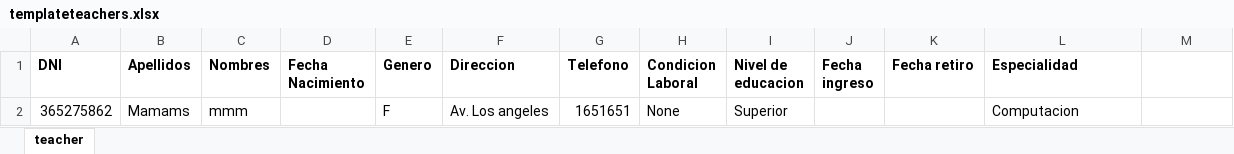
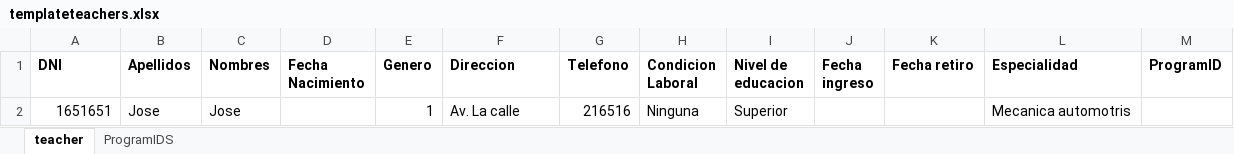
Before and after one commit to paulantezana/review, an Excel workbook: temp/templateteachers.xlsx, sheet teacher, drawn as a sheet; values as stored, in another font and other column widths than the file's, no borders; removed rows and columns are numbered as before the commit, all else as after; the diff names each change by its address in the sheet, - before the commit and + after, or states it on an @@ line.

```diff
--- a/temp/templateteachers.xlsx (sheet teacher)
+++ b/temp/templateteachers.xlsx (sheet teacher)
+sheet tab: ProgramIDS
-M1: (empty)
+M1: ProgramID
-row 2: 365275862 | Mamams | mmm |  | F | Av. Los angeles | 1651651 | None | Superior |  |  | Computacion
+row 2: 1651651 | Jose | Jose |  | 1 | Av. La calle | 216516 | Ninguna | Superior |  |  | Mecanica automotris
```
Also changed, not shown: temp/allCompanies.xlsx, temp/allTeachers.xlsx, 6 other files.
